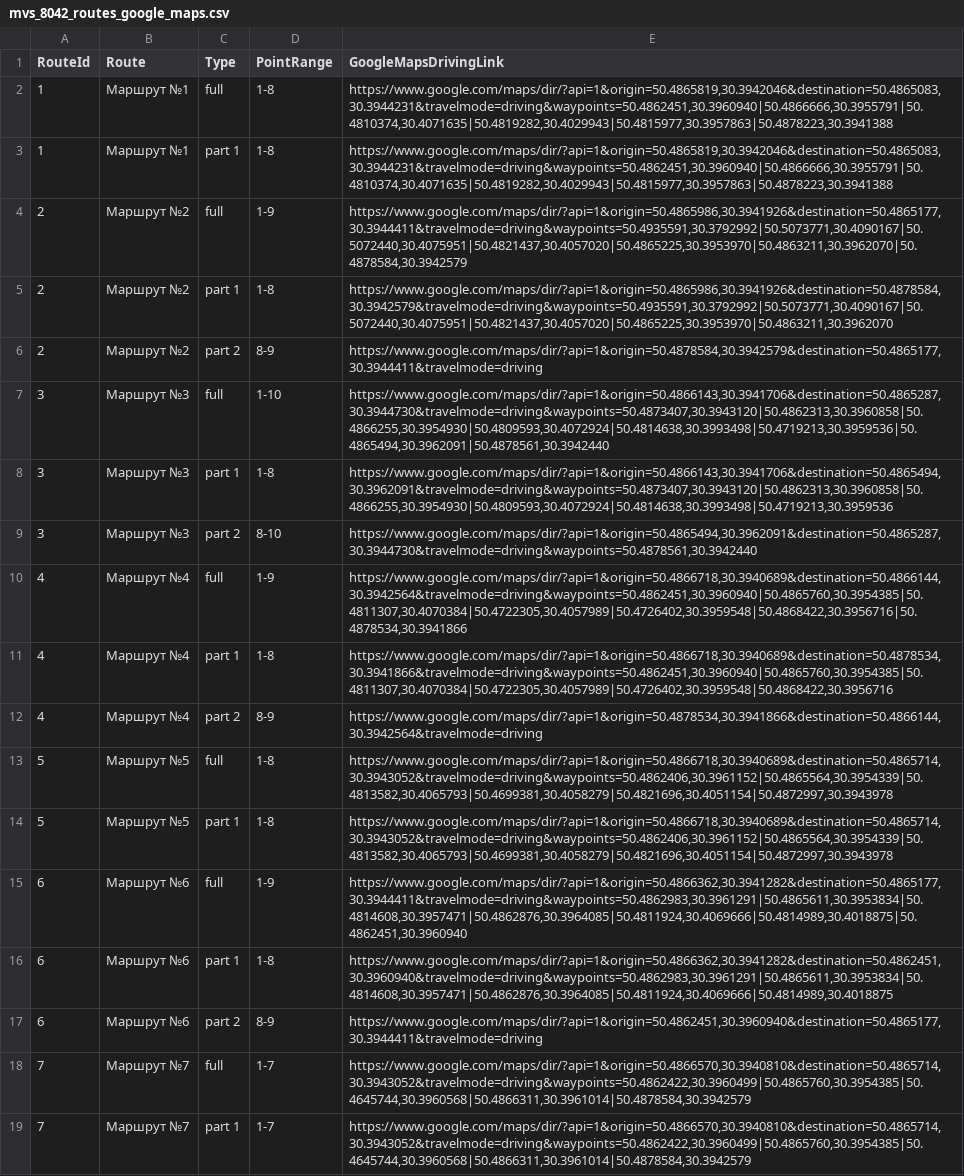
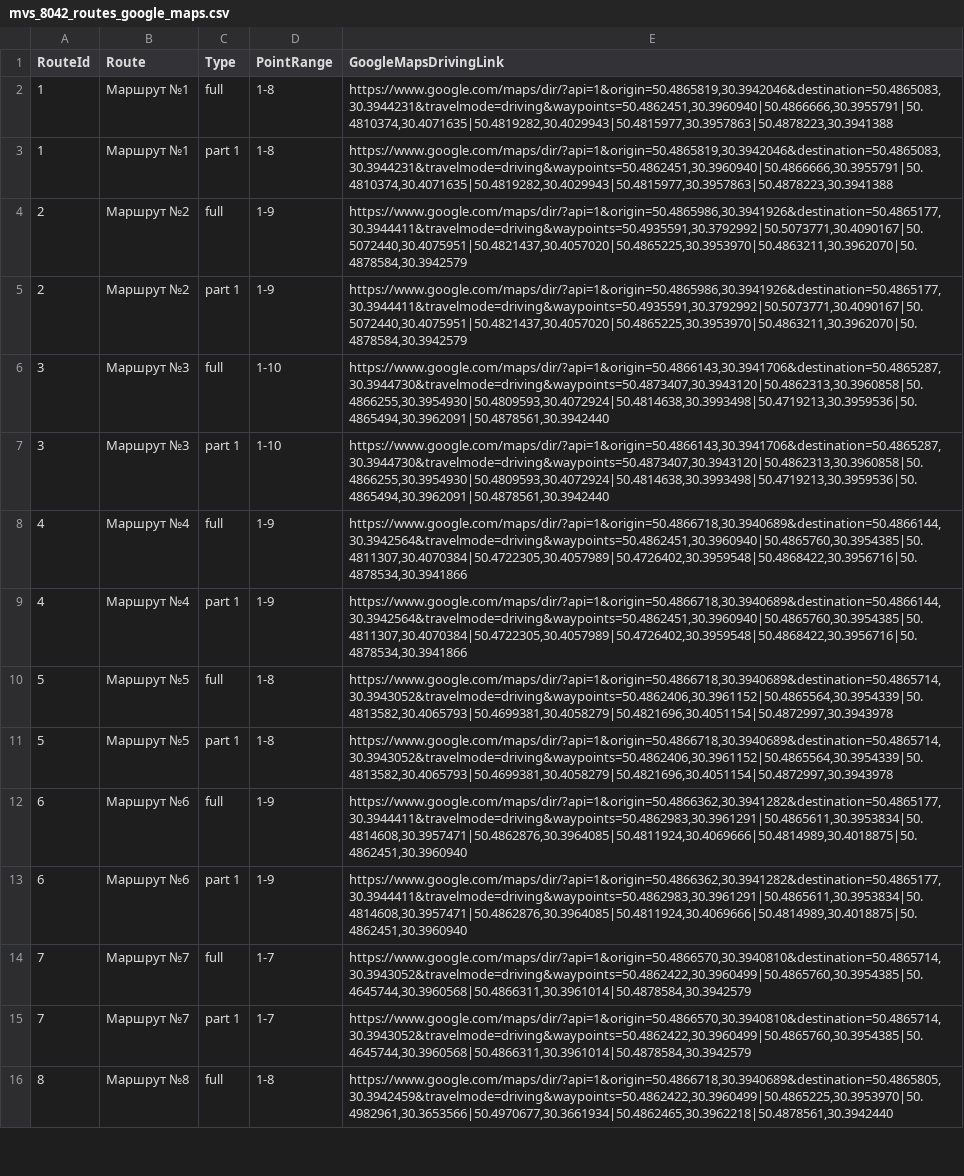
Before and after one commit to CherednichenkoNikita/mvs-8042-routes, a CSV file: mvs_8042_routes_google_maps.csv, drawn as a sheet; only a part is shown; the shorter side is filled out with more unchanged rows; the diff covers the shown part only.

```diff
--- a/mvs_8042_routes_google_maps.csv
+++ b/mvs_8042_routes_google_maps.csv
@@ -4,10 +4,7 @@
 2,Маршрут №2,full,1-9,"https://www.google.com/maps/dir/?api=1&origin=50.4865986,30.3941926&destination=50.4865177,30.3944411&travelmode=driving&waypoints=50.4935591,30.3792992|50.5073771,30.4090167|50.5072440,30.4075951|50.4821437,30.4057020|50.4865225,30.3953970|50.4863211,30.3962070|50.4878584,30.3942579"
-2,Маршрут №2,part 1,1-8,"https://www.google.com/maps/dir/?api=1&origin=50.4865986,30.3941926&destination=50.4878584,30.3942579&travelmode=driving&waypoints=50.4935591,30.3792992|50.5073771,30.4090167|50.5072440,30.4075951|50.4821437,30.4057020|50.4865225,30.3953970|50.4863211,30.3962070"
-2,Маршрут №2,part 2,8-9,"https://www.google.com/maps/dir/?api=1&origin=50.4878584,30.3942579&destination=50.4865177,30.3944411&travelmode=driving"
+2,Маршрут №2,part 1,1-9,"https://www.google.com/maps/dir/?api=1&origin=50.4865986,30.3941926&destination=50.4865177,30.3944411&travelmode=driving&waypoints=50.4935591,30.3792992|50.5073771,30.4090167|50.5072440,30.4075951|50.4821437,30.4057020|50.4865225,30.3953970|50.4863211,30.3962070|50.4878584,30.3942579"
 3,Маршрут №3,full,1-10,"https://www.google.com/maps/dir/?api=1&origin=50.4866143,30.3941706&destination=50.4865287,30.3944730&travelmode=driving&waypoints=50.4873407,30.3943120|50.4862313,30.3960858|50.4866255,30.3954930|50.4809593,30.4072924|50.4814638,30.3993498|50.4719213,30.3959536|50.4865494,30.3962091|50.4878561,30.3942440"
-3,Маршрут №3,part 1,1-8,"https://www.google.com/maps/dir/?api=1&origin=50.4866143,30.3941706&destination=50.4865494,30.3962091&travelmode=driving&waypoints=50.4873407,30.3943120|50.4862313,30.3960858|50.4866255,30.3954930|50.4809593,30.4072924|50.4814638,30.3993498|50.4719213,30.3959536"
-3,Маршрут №3,part 2,8-10,"https://www.google.com/maps/dir/?api=1&origin=50.4865494,30.3962091&destination=50.4865287,30.3944730&travelmode=driving&waypoints=50.4878561,30.3942440"
+3,Маршрут №3,part 1,1-10,"https://www.google.com/maps/dir/?api=1&origin=50.4866143,30.3941706&destination=50.4865287,30.3944730&travelmode=driving&waypoints=50.4873407,30.3943120|50.4862313,30.3960858|50.4866255,30.3954930|50.4809593,30.4072924|50.4814638,30.3993498|50.4719213,30.3959536|50.4865494,30.3962091|50.4878561,30.3942440"
 4,Маршрут №4,full,1-9,"https://www.google.com/maps/dir/?api=1&origin=50.4866718,30.3940689&destination=50.4866144,30.3942564&travelmode=driving&waypoints=50.4862451,30.3960940|50.4865760,30.3954385|50.4811307,30.4070384|50.4722305,30.4057989|50.4726402,30.3959548|50.4868422,30.3956716|50.4878534,30.3941866"
-4,Маршрут №4,part 1,1-8,"https://www.google.com/maps/dir/?api=1&origin=50.4866718,30.3940689&destination=50.4878534,30.3941866&travelmode=driving&waypoints=50.4862451,30.3960940|50.4865760,30.3954385|50.4811307,30.4070384|50.4722305,30.4057989|50.4726402,30.3959548|50.4868422,30.3956716"
-4,Маршрут №4,part 2,8-9,"https://www.google.com/maps/dir/?api=1&origin=50.4878534,30.3941866&destination=50.4866144,30.3942564&travelmode=driving"
+4,Маршрут №4,part 1,1-9,"https://www.google.com/maps/dir/?api=1&origin=50.4866718,30.3940689&destination=50.4866144,30.3942564&travelmode=driving&waypoints=50.4862451,30.3960940|50.4865760,30.3954385|50.4811307,30.4070384|50.4722305,30.4057989|50.4726402,30.3959548|50.4868422,30.3956716|50.4878534,30.3941866"
 5,Маршрут №5,full,1-8,"https://www.google.com/maps/dir/?api=1&origin=50.4866718,30.3940689&destination=50.4865714,30.3943052&travelmode=driving&waypoints=50.4862406,30.3961152|50.4865564,30.3954339|50.4813582,30.4065793|50.4699381,30.4058279|50.4821696,30.4051154|50.4872997,30.3943978"
@@ -15,4 +12,3 @@
 6,Маршрут №6,full,1-9,"https://www.google.com/maps/dir/?api=1&origin=50.4866362,30.3941282&destination=50.4865177,30.3944411&travelmode=driving&waypoints=50.4862983,30.3961291|50.4865611,30.3953834|50.4814608,30.3957471|50.4862876,30.3964085|50.4811924,30.4069666|50.4814989,30.4018875|50.4862451,30.3960940"
-6,Маршрут №6,part 1,1-8,"https://www.google.com/maps/dir/?api=1&origin=50.4866362,30.3941282&destination=50.4862451,30.3960940&travelmode=driving&waypoints=50.4862983,30.3961291|50.4865611,30.3953834|50.4814608,30.3957471|50.4862876,30.3964085|50.4811924,30.4069666|50.4814989,30.4018875"
-6,Маршрут №6,part 2,8-9,"https://www.google.com/maps/dir/?api=1&origin=50.4862451,30.3960940&destination=50.4865177,30.3944411&travelmode=driving"
+6,Маршрут №6,part 1,1-9,"https://www.google.com/maps/dir/?api=1&origin=50.4866362,30.3941282&destination=50.4865177,30.3944411&travelmode=driving&waypoints=50.4862983,30.3961291|50.4865611,30.3953834|50.4814608,30.3957471|50.4862876,30.3964085|50.4811924,30.4069666|50.4814989,30.4018875|50.4862451,30.3960940"
 7,Маршрут №7,full,1-7,"https://www.google.com/maps/dir/?api=1&origin=50.4866570,30.3940810&destination=50.4865714,30.3943052&travelmode=driving&waypoints=50.4862422,30.3960499|50.4865760,30.3954385|50.4645744,30.3960568|50.4866311,30.3961014|50.4878584,30.3942579"
```
Also changed, not shown: 6 removed rows and 12 edited cells elsewhere in this file, 2 other files.
